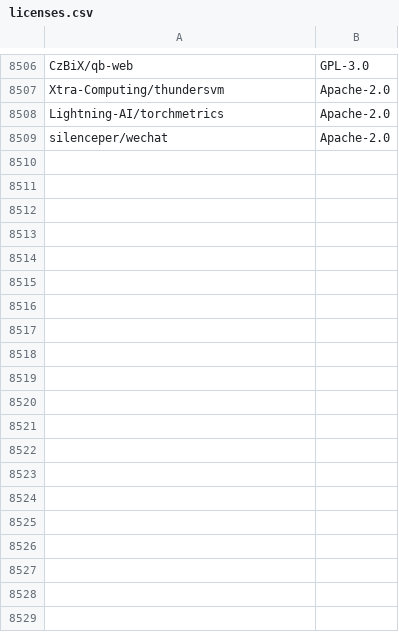
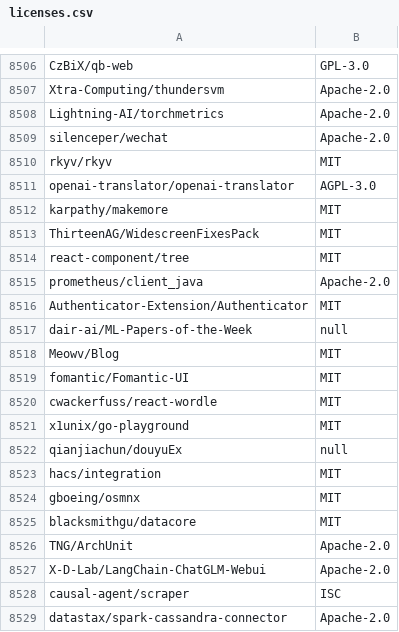
Before and after one commit to surprisetalk/licensure, a CSV file: licenses.csv, drawn as a sheet; only a part is shown, gaps mark what is left out; the diff covers the shown part only.

```diff
--- a/licenses.csv
+++ b/licenses.csv
@@ -8509 +8509,21 @@ Lightning-AI/torchmetrics,Apache-2.0
 silenceper/wechat,Apache-2.0
+rkyv/rkyv,MIT
+openai-translator/openai-translator,AGPL-3.0
+karpathy/makemore,MIT
+ThirteenAG/WidescreenFixesPack,MIT
+react-component/tree,MIT
+prometheus/client_java,Apache-2.0
+Authenticator-Extension/Authenticator,MIT
+dair-ai/ML-Papers-of-the-Week,null
+Meowv/Blog,MIT
+fomantic/Fomantic-UI,MIT
+cwackerfuss/react-wordle,MIT
+x1unix/go-playground,MIT
+qianjiachun/douyuEx,null
+hacs/integration,MIT
+gboeing/osmnx,MIT
+blacksmithgu/datacore,MIT
+TNG/ArchUnit,Apache-2.0
+X-D-Lab/LangChain-ChatGLM-Webui,Apache-2.0
+causal-agent/scraper,ISC
+datastax/spark-cassandra-connector,Apache-2.0
```
Also changed, not shown: 20 added rows elsewhere in this file, 2 other files.
